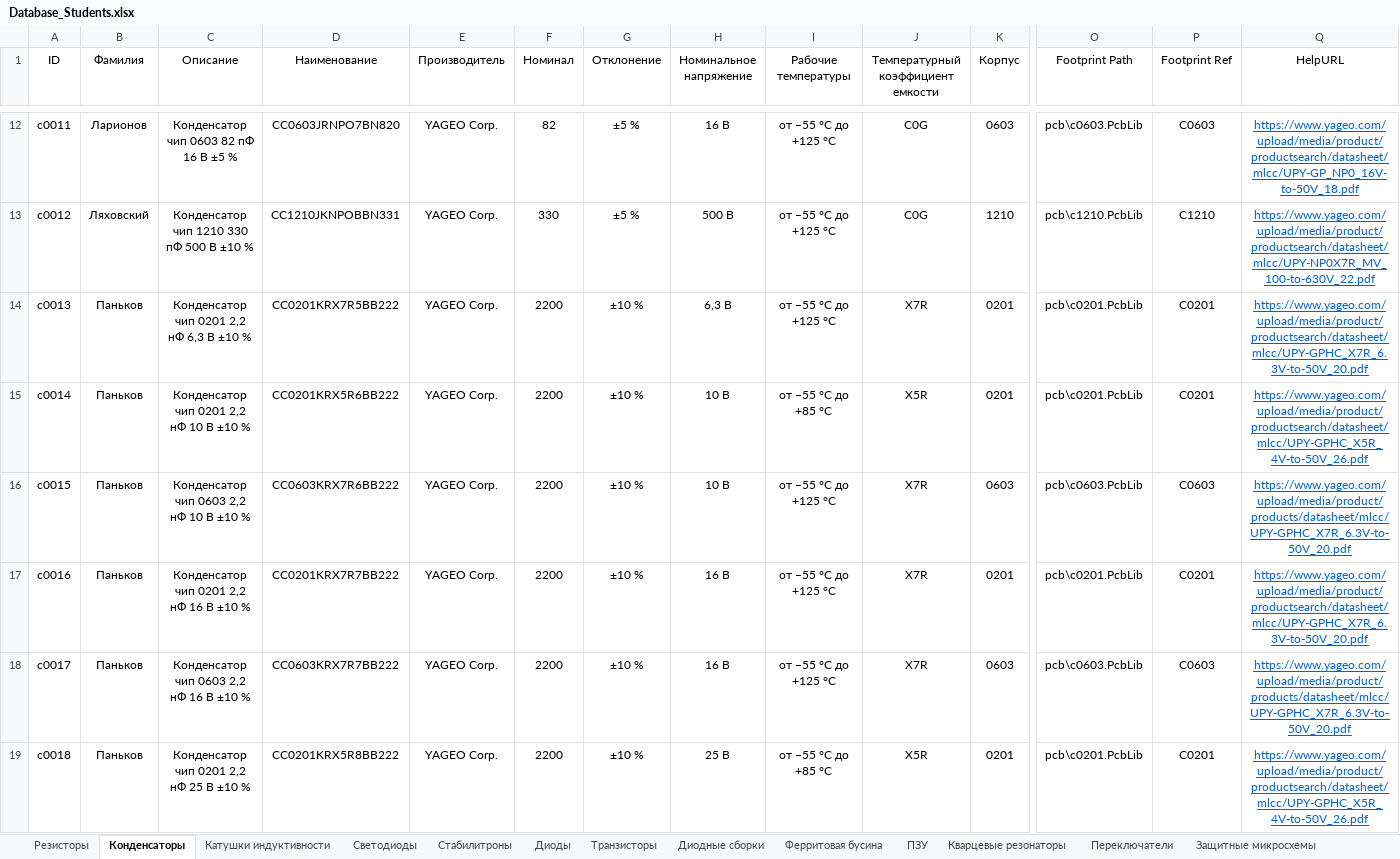
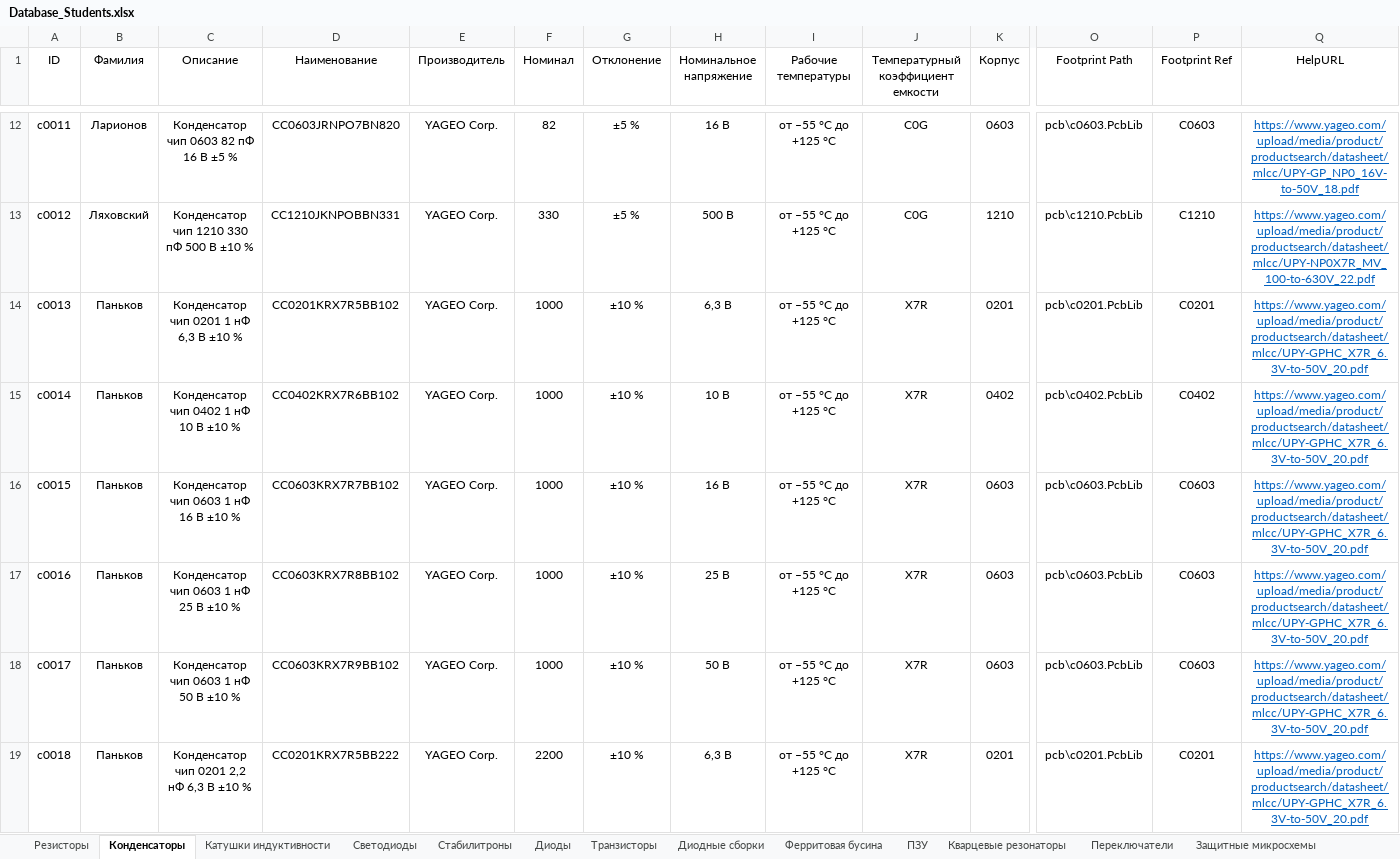
Before and after one commit to TonyCooT/Altium_BEng, an Excel workbook: library/Database_Students.xlsx, sheet Конденсаторы, drawn as a sheet; only a part is shown, gaps mark what is left out; values as stored, in another font and other column widths than the file's, no borders; the diff covers the shown part only; the diff names each change by its address in the sheet, - before the commit and + after, or states it on an @@ line.

Commit message:
Добавляю компоненты. А именно: - Добавил конденсаторы с недостающими номиналами в диапазоне от 1 нФ до 100 нФ. В этот раз должно обойтись без происшествий; - Добавил лист с плавкими предохранителями в базу данных, а также УГО и футпринт предохранителей; - Добавил УГО P-канального МДП-транзистора, скорректировал старые УГО МДП-транзисторов; - Добавил корректную 3D-модель для катушек серии XAL1510 номиналом менее 33 мкГн, скорректировал расположение моделей этих катушек; - Вытащил компоненты из работ студента Засецкого и студентки Игнатовой, компоненты добавлены от имени авторов; - Скорректировал высоту в названии некоторых корпусов QFN, указал номинальную высоту в футпринте; - Переименовал футпринт корпуса SON-8 (SON-5x6), изменил десигнаторы контактных площадок; - Скорректировал толщину шелкошрафии кнопки KLS7 (полное название сами ищите); - Выпилил футпринты корпусов SO-8 и SOT-23-6L за ненадобностью. Помянем.

```diff
--- a/library/Database_Students.xlsx (sheet Конденсаторы)
+++ b/library/Database_Students.xlsx (sheet Конденсаторы)
-C14 (Описание): Конденсатор чип 0201 2,2 нФ 6,3 В ±10 %
+C14 (Описание): Конденсатор чип 0201 1 нФ 6,3 В ±10 %
-D14 (Наименование): CC0201KRX7R5BB222
+D14 (Наименование): CC0201KRX7R5BB102
-F14:F18 (Номинал): 2200
+F14:F18 (Номинал): 1000
-C15 (Описание): Конденсатор чип 0201 2,2 нФ 10 В ±10 %
+C15 (Описание): Конденсатор чип 0402 1 нФ 10 В ±10 %
-D15 (Наименование): CC0201KRX5R6BB222
+D15 (Наименование): CC0402KRX7R6BB102
-I15 (Рабочие температуры): от –55 °С до +85 °С
+I15 (Рабочие температуры): от –55 °С до +125 °С
-J15: X5R
+J15: X7R
-K15 (Корпус): 0201
+K15 (Корпус): 0402
-O15 (Footprint Path): pcb\c0201.PcbLib
+O15 (Footprint Path): pcb\c0402.PcbLib
-P15 (Footprint Ref): C0201
+P15 (Footprint Ref): C0402
-Q15 (HelpURL): https://www.yageo.com/upload/media/product/productsearch/datasheet/mlcc/UPY-GPHC_X5R_4V-to-50V_26.pdf
+Q15 (HelpURL): https://www.yageo.com/upload/media/product/productsearch/datasheet/mlcc/UPY-GPHC_X7R_6.3V-to-50V_20.pdf
-C16 (Описание): Конденсатор чип 0603 2,2 нФ 10 В ±10 %
+C16 (Описание): Конденсатор чип 0603 1 нФ 16 В ±10 %
-D16 (Наименование): CC0603KRX7R6BB222
+D16 (Наименование): CC0603KRX7R7BB102
-H16 (Номинальное напряжение): 10 В
+H16 (Номинальное напряжение): 16 В
-Q16 (HelpURL): https://www.yageo.com/upload/media/product/products/datasheet/mlcc/UPY-GPHC_X7R_6.3V-to-50V_20.pdf
+Q16 (HelpURL): https://www.yageo.com/upload/media/product/productsearch/datasheet/mlcc/UPY-GPHC_X7R_6.3V-to-50V_20.pdf
-C17 (Описание): Конденсатор чип 0201 2,2 нФ 16 В ±10 %
+C17 (Описание): Конденсатор чип 0603 1 нФ 25 В ±10 %
-D17 (Наименование): CC0201KRX7R7BB222
+D17 (Наименование): CC0603KRX7R8BB102
-H17 (Номинальное напряжение): 16 В
+H17 (Номинальное напряжение): 25 В
-K17 (Корпус): 0201
+K17 (Корпус): 0603
-O17 (Footprint Path): pcb\c0201.PcbLib
+O17 (Footprint Path): pcb\c0603.PcbLib
-P17 (Footprint Ref): C0201
+P17 (Footprint Ref): C0603
-C18 (Описание): Конденсатор чип 0603 2,2 нФ 16 В ±10 %
+C18 (Описание): Конденсатор чип 0603 1 нФ 50 В ±10 %
-D18 (Наименование): CC0603KRX7R7BB222
+D18 (Наименование): CC0603KRX7R9BB102
-H18 (Номинальное напряжение): 16 В
+H18 (Номинальное напряжение): 50 В
-Q18 (HelpURL): https://www.yageo.com/upload/media/product/products/datasheet/mlcc/UPY-GPHC_X7R_6.3V-to-50V_20.pdf
+Q18 (HelpURL): https://www.yageo.com/upload/media/product/productsearch/datasheet/mlcc/UPY-GPHC_X7R_6.3V-to-50V_20.pdf
-C19 (Описание): Конденсатор чип 0201 2,2 нФ 25 В ±10 %
+C19 (Описание): Конденсатор чип 0201 2,2 нФ 6,3 В ±10 %
-D19 (Наименование): CC0201KRX5R8BB222
+D19 (Наименование): CC0201KRX7R5BB222
-H19 (Номинальное напряжение): 25 В
+H19 (Номинальное напряжение): 6,3 В
-I19 (Рабочие температуры): от –55 °С до +85 °С
+I19 (Рабочие температуры): от –55 °С до +125 °С
-J19: X5R
+J19: X7R
-Q19 (HelpURL): https://www.yageo.com/upload/media/product/productsearch/datasheet/mlcc/UPY-GPHC_X5R_4V-to-50V_26.pdf
+Q19 (HelpURL): https://www.yageo.com/upload/media/product/productsearch/datasheet/mlcc/UPY-GPHC_X7R_6.3V-to-50V_20.pdf
```
Also changed, not shown: 24 added rows and 887 edited cells elsewhere in this sheet, sheet Переключатели, sheet Преобразователи интерфейсов, sheet Транзисторы, sheet Диодные сборки, sheet Кварцевые резонаторы, other sheet tabs, 28 other files.
